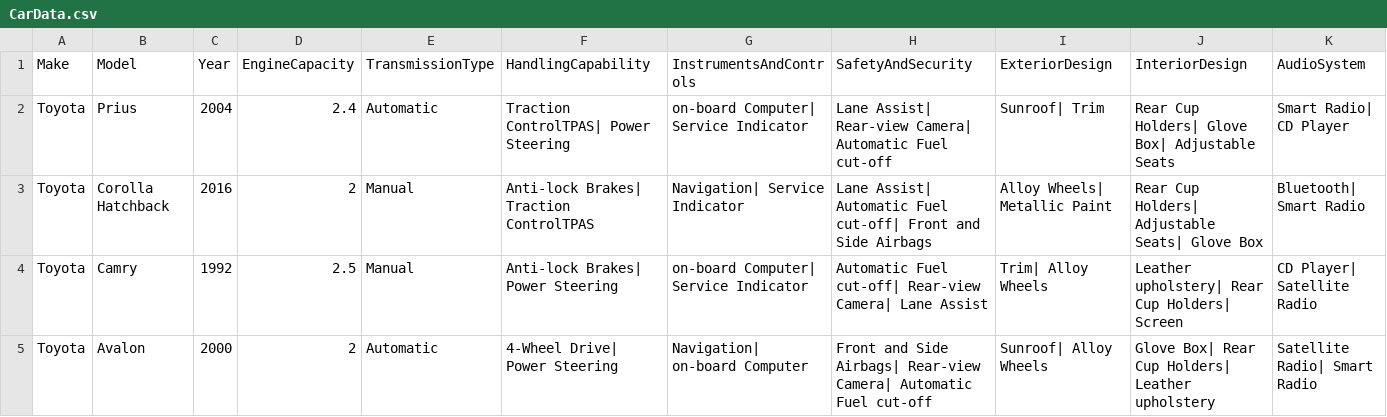
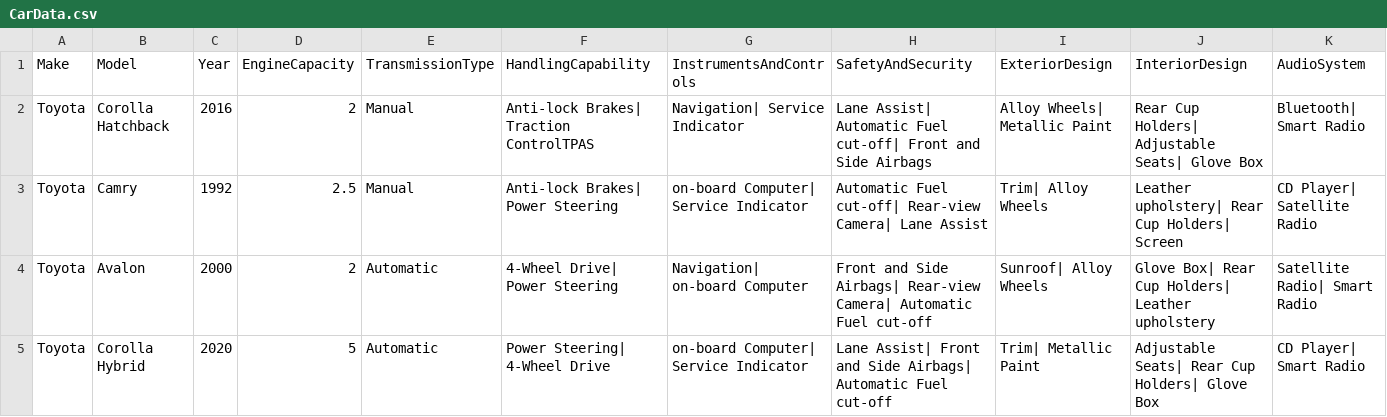
Before and after one commit to zgay95/Team_Polk_TP, a CSV file: CarData.csv, drawn as a sheet; only a part is shown; the shorter side is filled out with more unchanged rows; rows hold the shown columns only; the diff names each change by its address in the sheet, - before the commit and + after, or states it on an @@ line.

```diff
--- a/CarData.csv
+++ b/CarData.csv
-row 2: Toyota | Prius | 2004 | 2.4 | Automatic | Traction ControlTPAS| Power Steering | on-board Computer| Service Indicator | Lane Assist| Rear-view Camera| Automatic Fuel cut-off | Sunroof| Trim | Rear Cup Holders| Glove Box| Adjustable Seats | Smart Radio| CD Player
```
Also changed, not shown: 4 other files.
